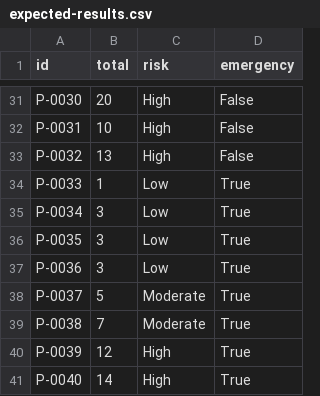
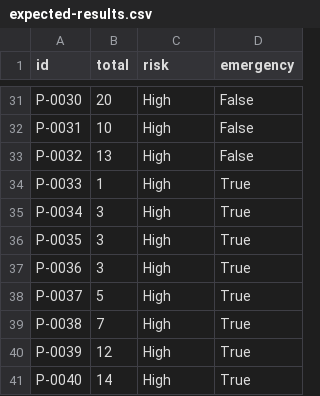
Before and after one commit to yera-design/e-humure, a CSV file: testing/expected-results.csv, drawn as a sheet; only a part is shown, gaps mark what is left out.

Commit message:
corrected results filled by hand

```diff
--- a/testing/expected-results.csv
+++ b/testing/expected-results.csv
@@ -33,8 +33,8 @@ P-0031,10,High,False
 P-0032,13,High,False
-P-0033,1,Low,True
-P-0034,3,Low,True
-P-0035,3,Low,True
-P-0036,3,Low,True
-P-0037,5,Moderate,True
-P-0038,7,Moderate,True
+P-0033,1,High,True
+P-0034,3,High,True
+P-0035,3,High,True
+P-0036,3,High,True
+P-0037,5,High,True
+P-0038,7,High,True
 P-0039,12,High,True
```
